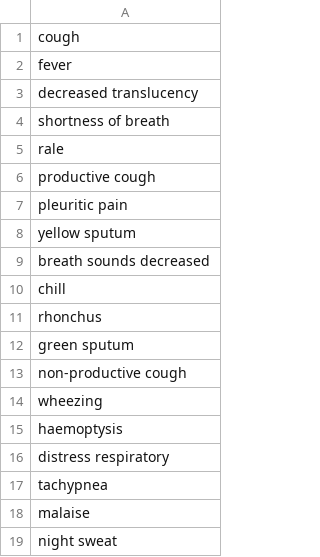
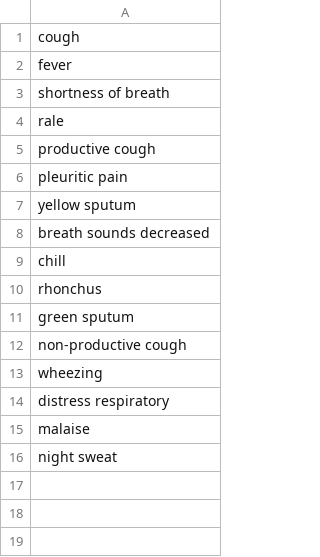
Before and after one commit to dilawzkk/prognosis, a CSV file: diseasefiles/pneumonia.csv, drawn as a sheet.

```diff
--- a/diseasefiles/pneumonia.csv
+++ b/diseasefiles/pneumonia.csv
@@ -2,3 +2,2 @@ cough
 fever
-decreased translucency
 shortness of breath
@@ -14,5 +13,3 @@ non-productive cough
 wheezing
-haemoptysis
 distress respiratory
-tachypnea
 malaise
```
Also changed, not shown: 11 other files.
